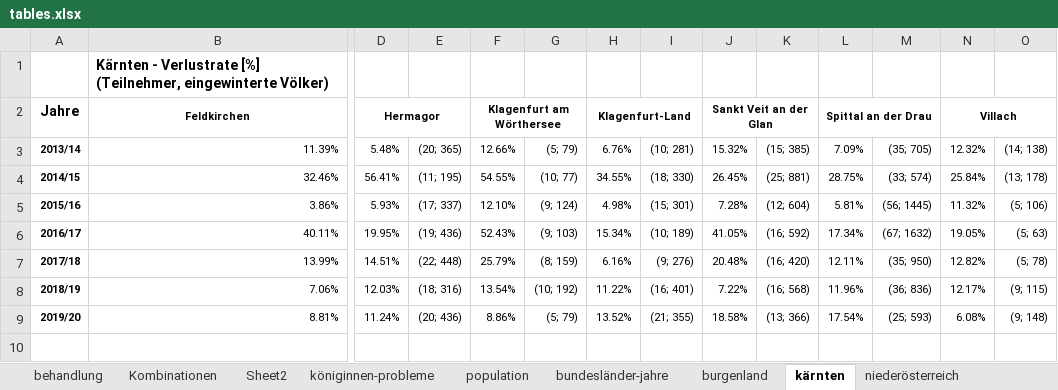
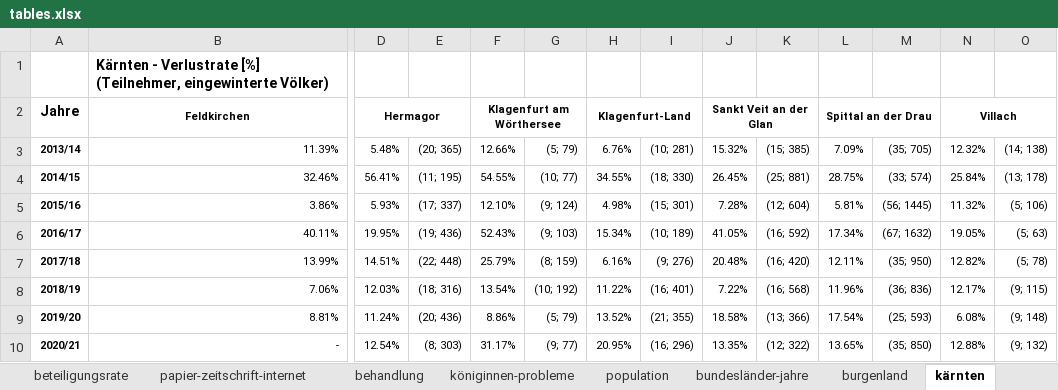
Before and after one commit to HannesOberreiter/coloss_austria_colony_losses_zukunftbiene2, an Excel workbook: data/tables.xlsx, sheet kärnten, drawn as a sheet; only a part is shown, gaps mark what is left out; values as stored, in another font and other column widths than the file's, no borders; rows hold the shown columns only; the diff names each change by its address in the sheet, - before the commit and + after, or states it on an @@ line.

```diff
--- a/data/tables.xlsx (sheet kärnten)
+++ b/data/tables.xlsx (sheet kärnten)
-sheet tab: Kombinationen
-sheet tab: Sheet2
+row 10: 2020/21 | - | 12.54% | (8; 303) | 31.17% | (9; 77) | 20.95% | (16; 296) | 13.35% | (12; 322) | 13.65% | (35; 850) | 12.88% | (9; 132)
```
Also changed, not shown: sheet bundesländer-jahre, sheet niederösterreich, sheet oberösterreich, sheet steiermark, sheet tirol, sheet salzburg, 7 more sheets, 3 other files.
